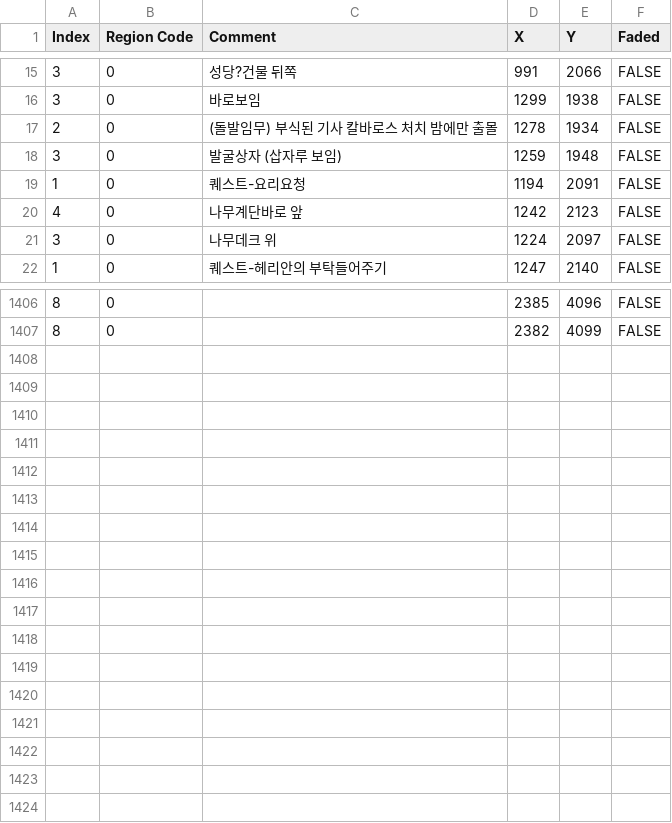
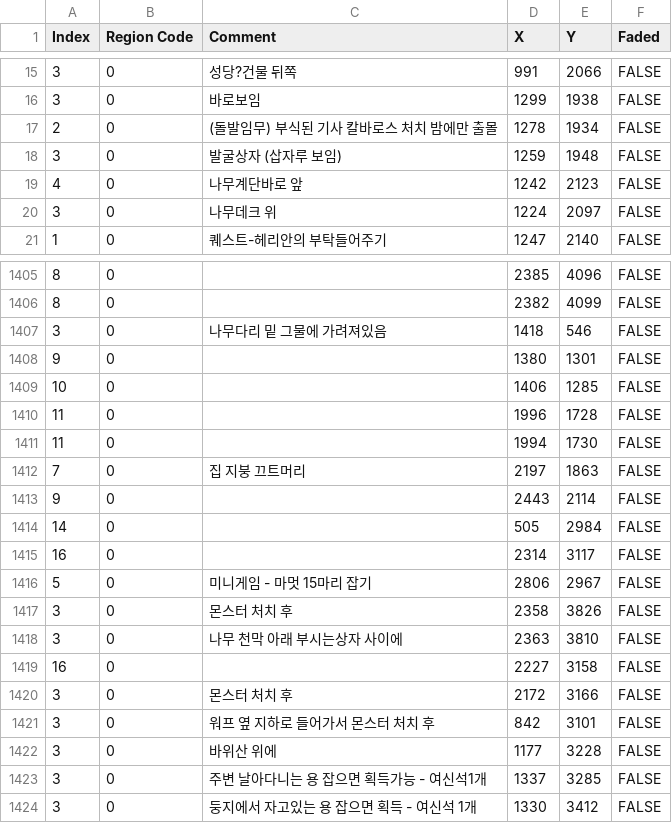
Before and after one commit to Duritz-Labs/DragonSwordMaps, a CSV file: MapData_Relese/DragonSwordMappinData_Relese.CSV, drawn as a sheet; only a part is shown, gaps mark what is left out; removed rows and columns are numbered as before the commit, all else as after; the diff names each change by its address in the sheet, - before the commit and + after, or states it on an @@ line.

Commit message:
Add files via upload

```diff
--- a/MapData_Relese/DragonSwordMappinData_Relese.CSV
+++ b/MapData_Relese/DragonSwordMappinData_Relese.CSV
-row 19: 1 | 0 | 퀘스트-요리요청 | 1194 | 2091 | FALSE
+row 1407: 3 | 0 | 나무다리 밑 그물에 가려져있음 | 1418 | 546 | FALSE
+row 1408: 9 | 0 |  | 1380 | 1301 | FALSE
+row 1409: 10 | 0 |  | 1406 | 1285 | FALSE
+row 1410: 11 | 0 |  | 1996 | 1728 | FALSE
+row 1411: 11 | 0 |  | 1994 | 1730 | FALSE
+row 1412: 7 | 0 | 집 지붕 끄트머리 | 2197 | 1863 | FALSE
+row 1413: 9 | 0 |  | 2443 | 2114 | FALSE
+row 1414: 14 | 0 |  | 505 | 2984 | FALSE
+row 1415: 16 | 0 |  | 2314 | 3117 | FALSE
+row 1416: 5 | 0 | 미니게임 - 마멋 15마리 잡기 | 2806 | 2967 | FALSE
+row 1417: 3 | 0 | 몬스터 처치 후 | 2358 | 3826 | FALSE
+row 1418: 3 | 0 | 나무 천막 아래 부시는상자 사이에 | 2363 | 3810 | FALSE
+row 1419: 16 | 0 |  | 2227 | 3158 | FALSE
+row 1420: 3 | 0 | 몬스터 처치 후 | 2172 | 3166 | FALSE
+row 1421: 3 | 0 | 워프 옆 지하로 들어가서 몬스터 처치 후 | 842 | 3101 | FALSE
+row 1422: 3 | 0 | 바위산 위에 | 1177 | 3228 | FALSE
+row 1423: 3 | 0 | 주변 날아다니는 용 잡으면 획득가능 - 여신석1개 | 1337 | 3285 | FALSE
+row 1424: 3 | 0 | 둥지에서 자고있는 용 잡으면 획득 - 여신석 1개 | 1330 | 3412 | FALSE
```
